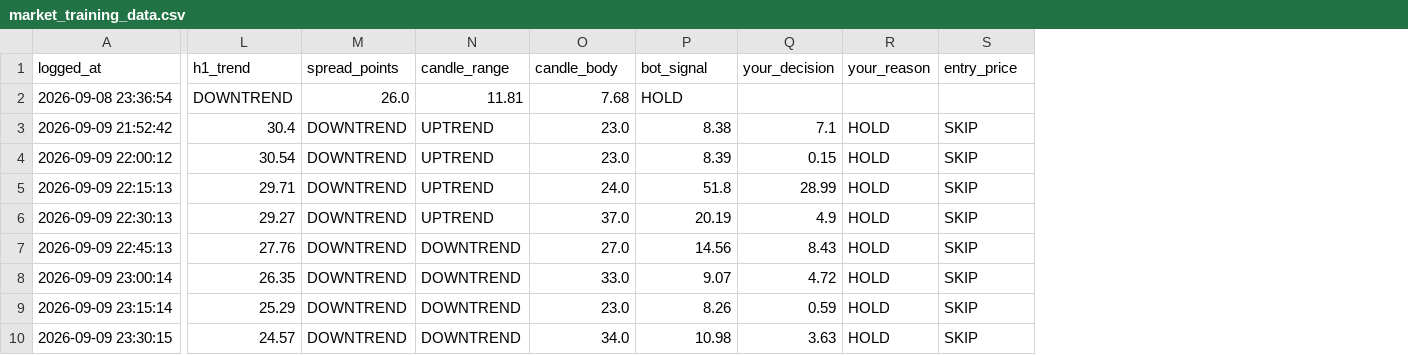
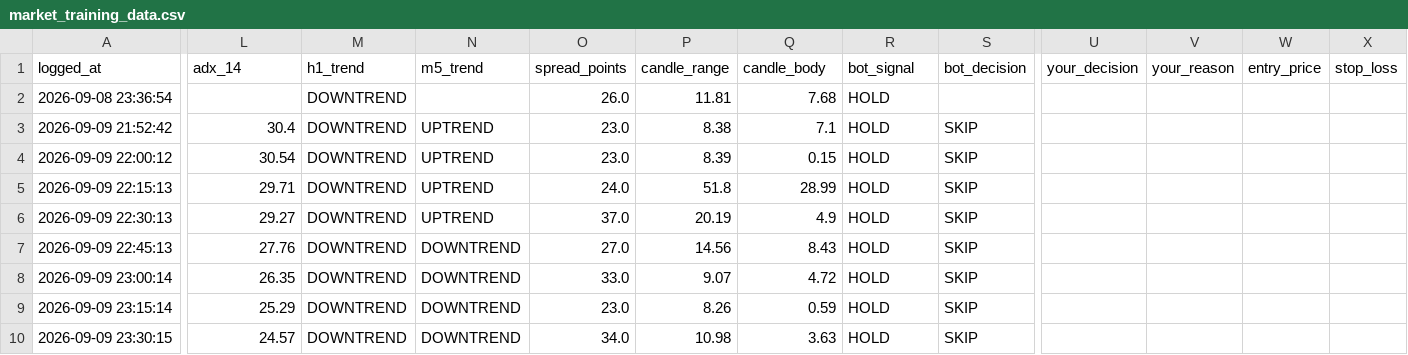
Before and after one commit to Yutthapoom2903/MT5-Bots, a CSV file: market_training_data.csv, drawn as a sheet; only a part is shown, gaps mark what is left out; the diff covers the shown part only; the diff names each change by its address in the sheet, - before the commit and + after, or states it on an @@ line.

```diff
--- a/market_training_data.csv
+++ b/market_training_data.csv
+column U (your_decision), empty
+column V (your_reason), empty
+column W (entry_price), empty
+column X (stop_loss), empty
-L1: h1_trend
+L1: adx_14
-M1: spread_points
+M1: h1_trend
-N1: candle_range
+N1: m5_trend
-O1: candle_body
+O1: spread_points
-P1: bot_signal
+P1: candle_range
-Q1: your_decision
+Q1: candle_body
-R1: your_reason
+R1: bot_signal
-S1: entry_price
+S1: bot_decision
-L2 (adx_14): DOWNTREND
+L2 (adx_14): (empty)
-M2 (h1_trend): 26.0
+M2 (h1_trend): DOWNTREND
-N2 (m5_trend): 11.81
+N2 (m5_trend): (empty)
-O2 (spread_points): 7.68
+O2 (spread_points): 26.0
-P2 (candle_range): HOLD
+P2 (candle_range): 11.81
-Q2 (candle_body): (empty)
+Q2 (candle_body): 7.68
-R2 (bot_signal): (empty)
+R2 (bot_signal): HOLD
```
Also changed, not shown: 1 edited cell elsewhere in this file, 9 other files.
